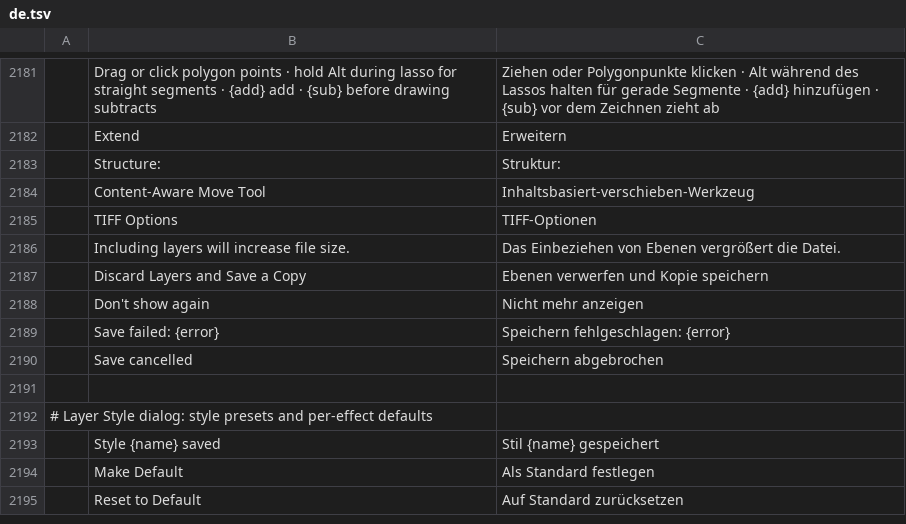
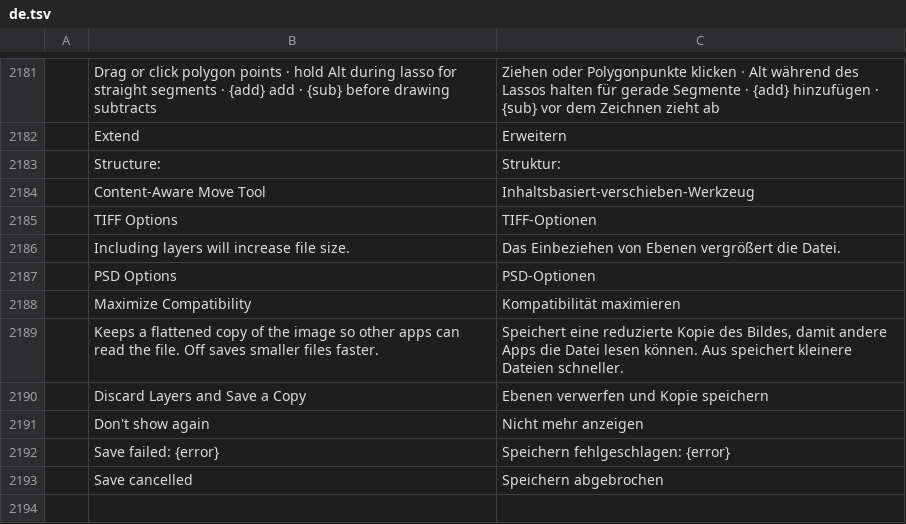
Before and after one commit to treeforjs/photocraft, a TSV file: crates/ui-egui/src/i18n/de.tsv, drawn as a sheet; only a part is shown, gaps mark what is left out; the shorter side is filled out with more unchanged rows.

```diff
--- a/crates/ui-egui/src/i18n/de.tsv
+++ b/crates/ui-egui/src/i18n/de.tsv
@@ -2186,2 +2186,5 @@
 	Including layers will increase file size.	Das Einbeziehen von Ebenen vergrößert die Datei.
+	PSD Options	PSD-Optionen
+	Maximize Compatibility	Kompatibilität maximieren
+	Keeps a flattened copy of the image so other apps can read the file. Off saves smaller files faster.	Speichert eine reduzierte Kopie des Bildes, damit andere Apps die Datei lesen können. Aus speichert kleinere Dateien schneller.
 	Discard Layers and Save a Copy	Ebenen verwerfen und Kopie speichern
```
Also changed, not shown: crates/ui-egui/src/i18n/es.tsv, crates/ui-egui/src/i18n/id.tsv, 23 other files.
